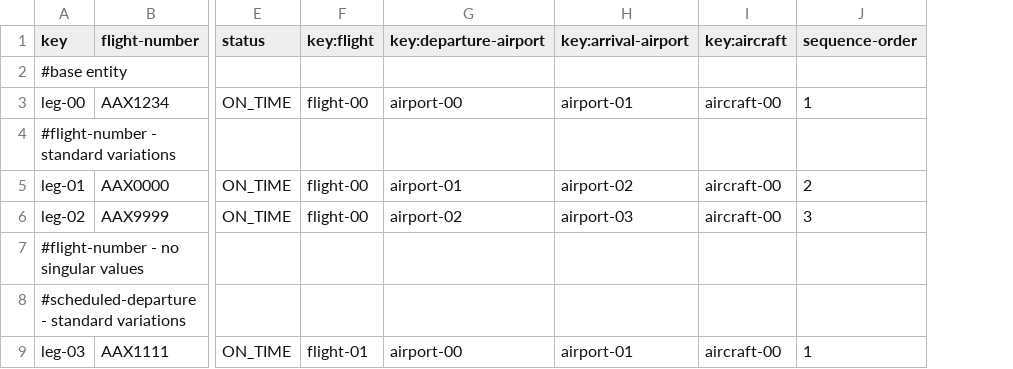
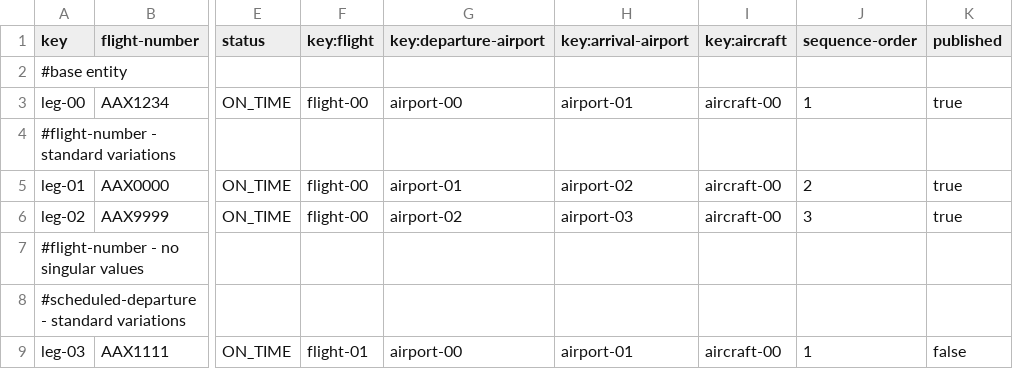
Before and after one commit to pabniecor/Acme-ANS-C3, a CSV file: src/main/resources/WEB-INF/data/sample/leg.csv, drawn as a sheet; only a part is shown, gaps mark what is left out; the diff names each change by its address in the sheet, - before the commit and + after, or states it on an @@ line.

```diff
--- a/src/main/resources/WEB-INF/data/sample/leg.csv
+++ b/src/main/resources/WEB-INF/data/sample/leg.csv
+column K (published), rows 3-9: true |  | true | true |  |  | false
```
Also changed, not shown: 16 other files.
